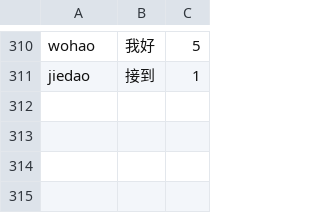
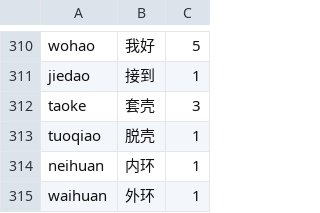
Before and after one commit to shenmin/cassotis-lexicon, a TSV file: manifests/regression_samples.sc.tsv, drawn as a sheet; only a part is shown, gaps mark what is left out.

```diff
--- a/manifests/regression_samples.sc.tsv
+++ b/manifests/regression_samples.sc.tsv
@@ -311 +311,5 @@ wohao	我好	5
 jiedao	接到	1
+taoke	套壳	3
+tuoqiao	脱壳	1
+neihuan	内环	1
+waihuan	外环	1
```
Also changed, not shown: manifests/curated_daily_phrases.tsv, manifests/curated_daily_supplement_phrases.tsv, 11 other files.
